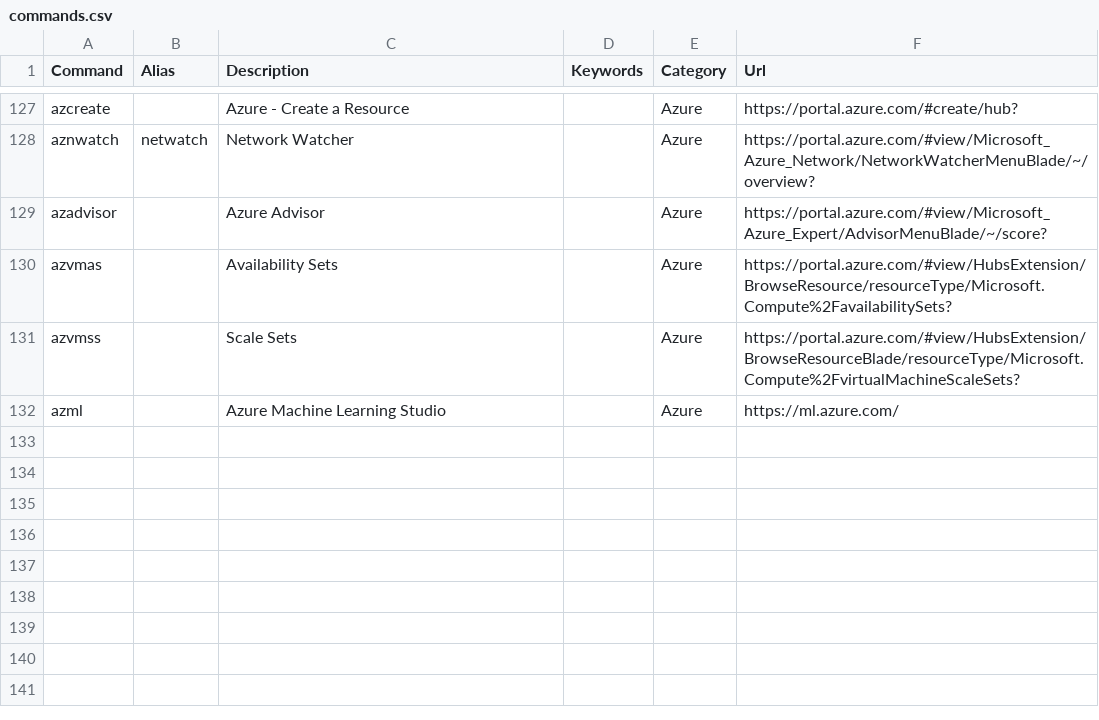
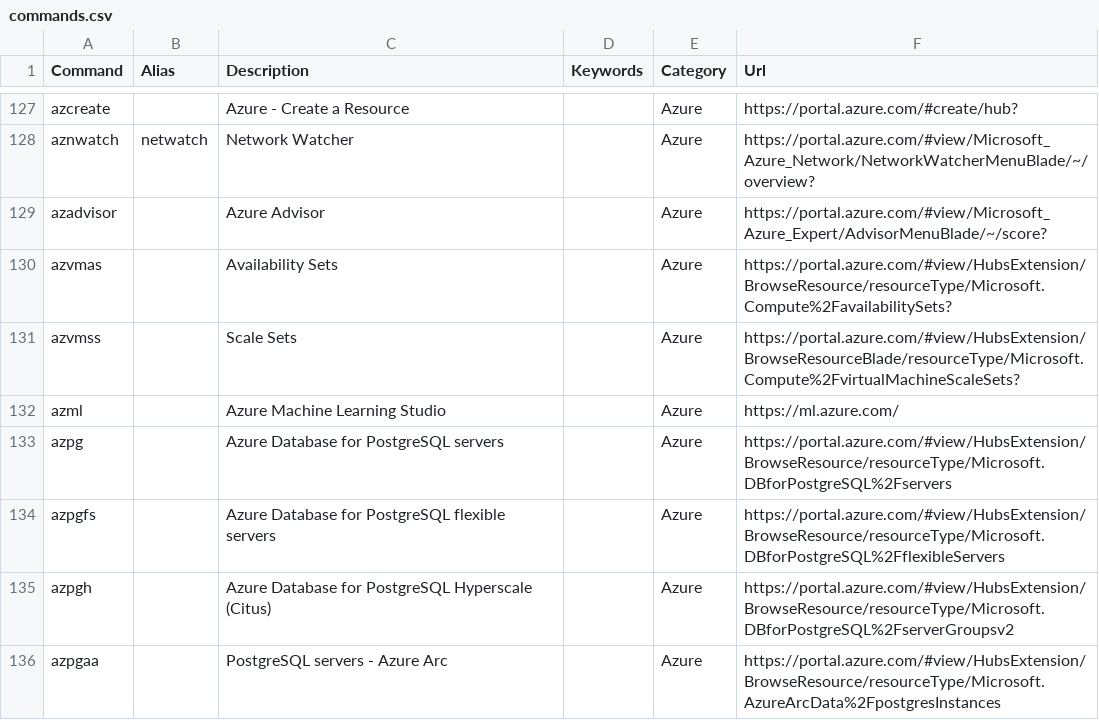
Before and after one commit to merill/cmd, a CSV file: website/config/commands.csv, drawn as a sheet; only a part is shown, gaps mark what is left out; the diff names each change by its address in the sheet, - before the commit and + after, or states it on an @@ line.

Commit message:
Add Azure PostgreSQL servers management

```diff
--- a/website/config/commands.csv
+++ b/website/config/commands.csv
+row 133: azpg |  | Azure Database for PostgreSQL servers |  | Azure | https://portal.azure.com/#view/HubsExtension/BrowseResource/resourceType/Microsoft.DBforPostgreSQL%2Fservers
+row 134: azpgfs |  | Azure Database for PostgreSQL flexible servers |  | Azure | https://portal.azure.com/#view/HubsExtension/BrowseResource/resourceType/Microsoft.DBforPostgreSQL%2FflexibleServers
+row 135: azpgh |  | Azure Database for PostgreSQL Hyperscale (Citus) |  | Azure | https://portal.azure.com/#view/HubsExtension/BrowseResource/resourceType/Microsoft.DBforPostgreSQL%2FserverGroupsv2
+row 136: azpgaa |  | PostgreSQL servers - Azure Arc |  | Azure | https://portal.azure.com/#view/HubsExtension/BrowseResource/resourceType/Microsoft.AzureArcData%2FpostgresInstances
```
